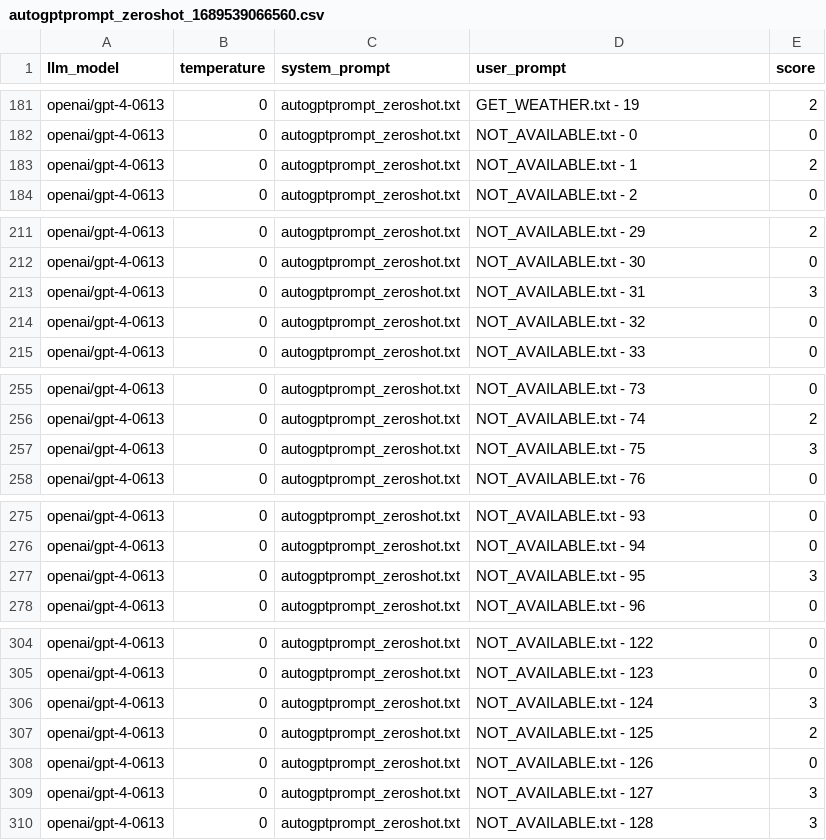
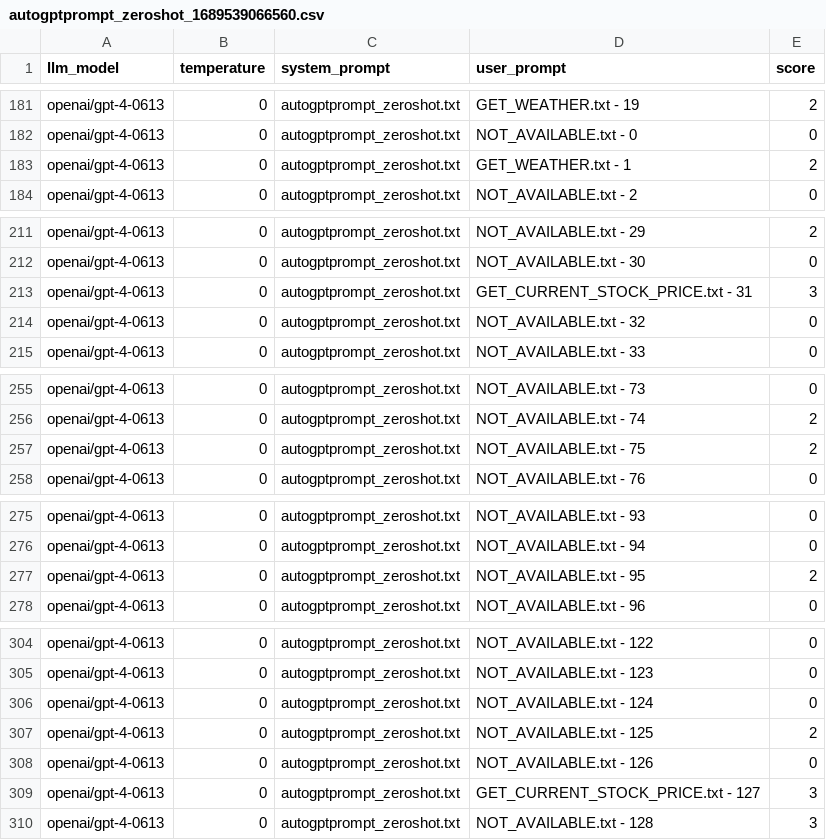
Before and after one commit to bmmseven/llm-api-experiences, a CSV file: results/GPT4/autogptprompt_zeroshot_1689539066560.csv, drawn as a sheet; only a part is shown, gaps mark what is left out; the diff covers the shown part only.

```diff
--- a/results/GPT4/autogptprompt_zeroshot_1689539066560.csv
+++ b/results/GPT4/autogptprompt_zeroshot_1689539066560.csv
@@ -182,3 +182,3 @@ openai/gpt-4-0613,0,autogptprompt_zeroshot.txt,GET_WEATHER.txt - 19,2
 openai/gpt-4-0613,0,autogptprompt_zeroshot.txt,NOT_AVAILABLE.txt - 0,0
-openai/gpt-4-0613,0,autogptprompt_zeroshot.txt,NOT_AVAILABLE.txt - 1,2
+openai/gpt-4-0613,0,autogptprompt_zeroshot.txt,GET_WEATHER.txt - 1,2
 openai/gpt-4-0613,0,autogptprompt_zeroshot.txt,NOT_AVAILABLE.txt - 2,0
@@ -212,3 +212,3 @@ openai/gpt-4-0613,0,autogptprompt_zeroshot.txt,NOT_AVAILABLE.txt - 29,2
 openai/gpt-4-0613,0,autogptprompt_zeroshot.txt,NOT_AVAILABLE.txt - 30,0
-openai/gpt-4-0613,0,autogptprompt_zeroshot.txt,NOT_AVAILABLE.txt - 31,3
+openai/gpt-4-0613,0,autogptprompt_zeroshot.txt,GET_CURRENT_STOCK_PRICE.txt - 31,3
 openai/gpt-4-0613,0,autogptprompt_zeroshot.txt,NOT_AVAILABLE.txt - 32,0
@@ -256,3 +256,3 @@ openai/gpt-4-0613,0,autogptprompt_zeroshot.txt,NOT_AVAILABLE.txt - 73,0
 openai/gpt-4-0613,0,autogptprompt_zeroshot.txt,NOT_AVAILABLE.txt - 74,2
-openai/gpt-4-0613,0,autogptprompt_zeroshot.txt,NOT_AVAILABLE.txt - 75,3
+openai/gpt-4-0613,0,autogptprompt_zeroshot.txt,NOT_AVAILABLE.txt - 75,2
 openai/gpt-4-0613,0,autogptprompt_zeroshot.txt,NOT_AVAILABLE.txt - 76,0
@@ -276,3 +276,3 @@ openai/gpt-4-0613,0,autogptprompt_zeroshot.txt,NOT_AVAILABLE.txt - 93,0
 openai/gpt-4-0613,0,autogptprompt_zeroshot.txt,NOT_AVAILABLE.txt - 94,0
-openai/gpt-4-0613,0,autogptprompt_zeroshot.txt,NOT_AVAILABLE.txt - 95,3
+openai/gpt-4-0613,0,autogptprompt_zeroshot.txt,NOT_AVAILABLE.txt - 95,2
 openai/gpt-4-0613,0,autogptprompt_zeroshot.txt,NOT_AVAILABLE.txt - 96,0
@@ -305,6 +305,6 @@ openai/gpt-4-0613,0,autogptprompt_zeroshot.txt,NOT_AVAILABLE.txt - 122,0
 openai/gpt-4-0613,0,autogptprompt_zeroshot.txt,NOT_AVAILABLE.txt - 123,0
-openai/gpt-4-0613,0,autogptprompt_zeroshot.txt,NOT_AVAILABLE.txt - 124,3
+openai/gpt-4-0613,0,autogptprompt_zeroshot.txt,NOT_AVAILABLE.txt - 124,0
 openai/gpt-4-0613,0,autogptprompt_zeroshot.txt,NOT_AVAILABLE.txt - 125,2
 openai/gpt-4-0613,0,autogptprompt_zeroshot.txt,NOT_AVAILABLE.txt - 126,0
-openai/gpt-4-0613,0,autogptprompt_zeroshot.txt,NOT_AVAILABLE.txt - 127,3
+openai/gpt-4-0613,0,autogptprompt_zeroshot.txt,GET_CURRENT_STOCK_PRICE.txt - 127,3
 openai/gpt-4-0613,0,autogptprompt_zeroshot.txt,NOT_AVAILABLE.txt - 128,3
```
Also changed, not shown: 1 edited cell elsewhere in this file, results/GPT4/aigenerated_13_1689444239068.csv, 2 other files.
